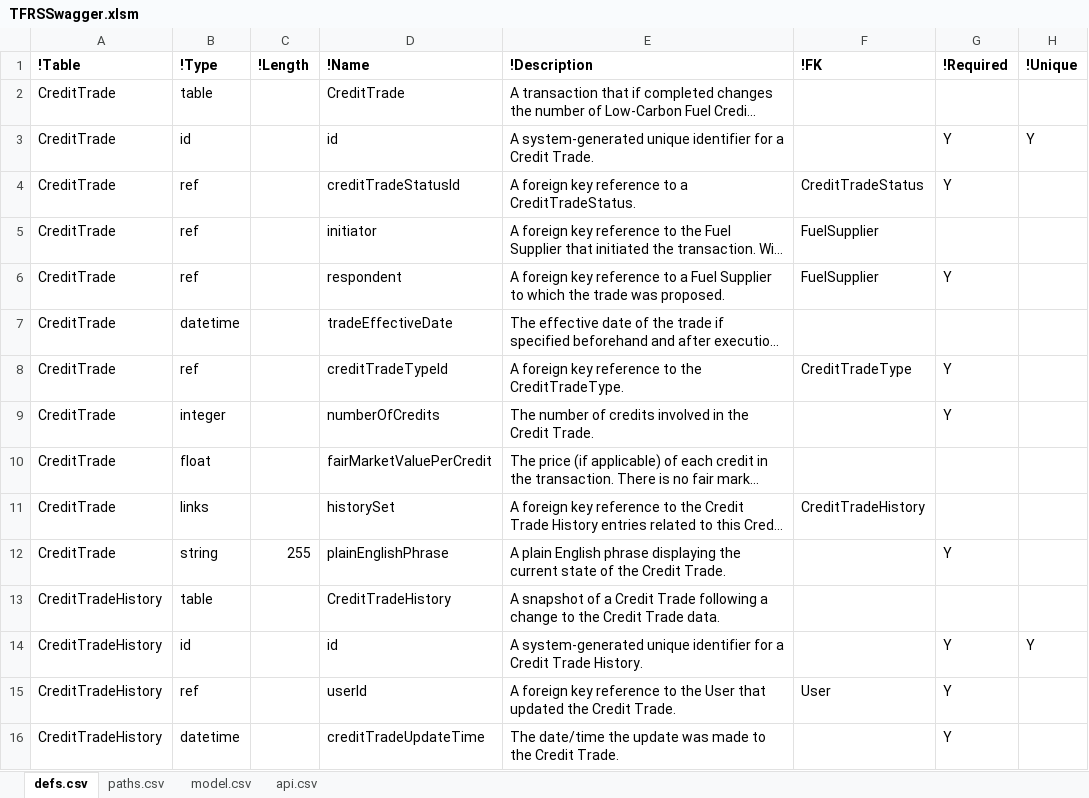
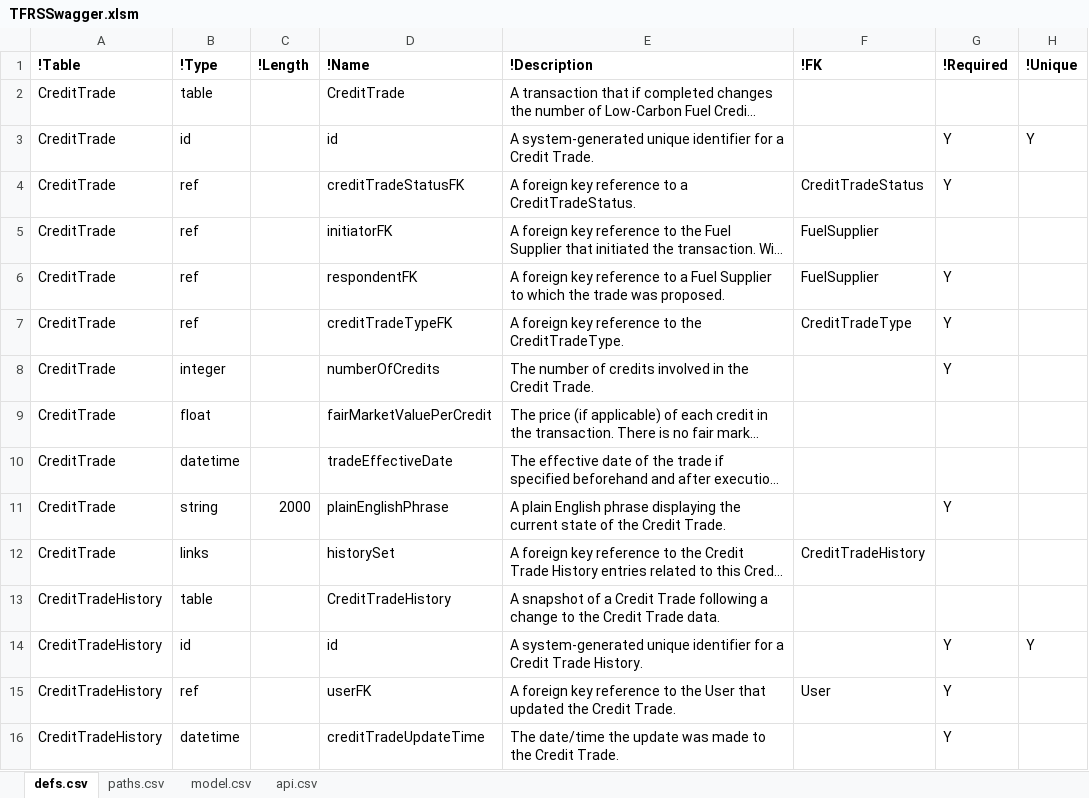
Before and after one commit to bcgov/tfrs, an Excel workbook: APISpec/in/TFRSSwagger.xlsm, sheet defs.csv, drawn as a sheet; only a part is shown; long unchanged cells end in …; values as stored, in another font and other column widths than the file's, no borders; table styles not drawn; removed rows and columns are numbered as before the commit, all else as after; the diff covers the shown part only; the diff names each change by its address in the sheet, - before the commit and + after, or states it on an @@ line.

```diff
--- a/APISpec/in/TFRSSwagger.xlsm (sheet defs.csv)
+++ b/APISpec/in/TFRSSwagger.xlsm (sheet defs.csv)
-D4 (!Name): creditTradeStatusId
+D4 (!Name): creditTradeStatusFK
-D5 (!Name): initiator
+D5 (!Name): initiatorFK
-D6 (!Name): respondent
+D6 (!Name): respondentFK
-D7 (!Name): creditTradeTypeId
+D7 (!Name): creditTradeTypeFK
@@ row 7 moved to row 10: CreditTrade @@
+row 11: CreditTrade | string | 2000 | plainEnglishPhrase | A plain English phrase displaying the current state of the Credit Trade. |  | Y
-row 12: CreditTrade | string | 255 | plainEnglishPhrase | A plain English phrase displaying the current state of the Credit Trade. |  | Y
-D15 (!Name): userId
+D15 (!Name): userFK
```
Also changed, not shown: 2 added rows, 2 removed rows, 1 moved row and 100 edited cells elsewhere in this sheet, hidden cells, 4 other files.
